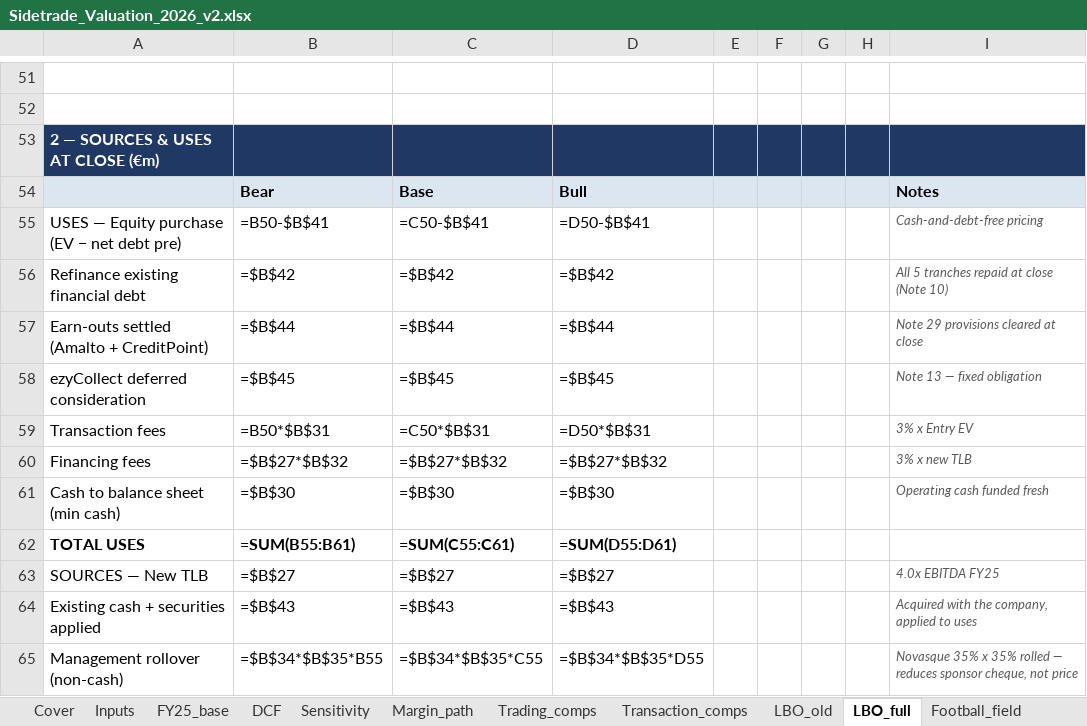
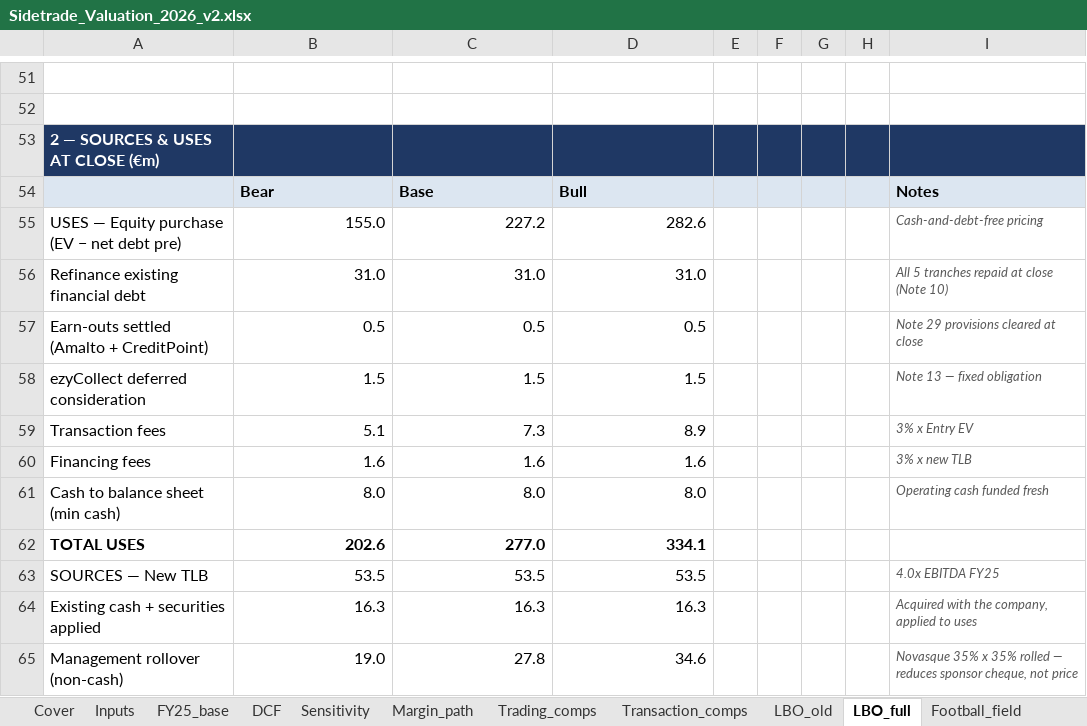
Before and after one commit to HBenChaouch/Portfolio, an Excel workbook: Sidetrade_Valuation_2026_v2.xlsx, sheet LBO_full, drawn as a sheet; only a part is shown, gaps mark what is left out; values as stored, in another font and other column widths than the file's, no borders; formulas without a stored value are shown as written; removed rows and columns are numbered as before the commit, all else as after; the diff covers the shown part only; the diff names each change by its address in the sheet, - before the commit and + after, or states it on an @@ line.

```diff
--- a/Sidetrade_Valuation_2026_v2.xlsx (sheet LBO_full)
+++ b/Sidetrade_Valuation_2026_v2.xlsx (sheet LBO_full)
-B55: =B50-$B$41
+B55: 155.0
-C55: =C50-$B$41
+C55: 227.2
-D55: =D50-$B$41
+D55: 282.6
-B56: =$B$42
+B56: 31.0
-C56: =$B$42
+C56: 31.0
-D56: =$B$42
+D56: 31.0
-B57: =$B$44
+B57: 0.5
-C57: =$B$44
+C57: 0.5
-D57: =$B$44
+D57: 0.5
-B58: =$B$45
+B58: 1.5
-C58: =$B$45
+C58: 1.5
-D58: =$B$45
+D58: 1.5
-B59: =B50*$B$31
+B59: 5.1
-C59: =C50*$B$31
+C59: 7.3
-D59: =D50*$B$31
+D59: 8.9
-B60: =$B$27*$B$32
+B60: 1.6
-C60: =$B$27*$B$32
+C60: 1.6
-D60: =$B$27*$B$32
+D60: 1.6
-B61: =$B$30
+B61: 8.0
-C61: =$B$30
+C61: 8.0
-D61: =$B$30
+D61: 8.0
-row 62: TOTAL USES | =SUM(B55:B61) | =SUM(C55:C61) | =SUM(D55:D61)
+row 62: TOTAL USES | 202.6 | 277.0 | 334.1
-B63: =$B$27
+B63: 53.5
-C63: =$B$27
+C63: 53.5
-D63: =$B$27
+D63: 53.5
-B64: =$B$43
+B64: 16.3
-C64: =$B$43
+C64: 16.3
-D64: =$B$43
+D64: 16.3
-B65: =$B$34*$B$35*B55
+B65: 19.0
-C65: =$B$34*$B$35*C55
+C65: 27.8
-D65: =$B$34*$B$35*D55
+D65: 34.6
```
Also changed, not shown: 82 added rows, 82 removed rows and 45 edited cells elsewhere in this sheet, sheet DCF, sheet Sensitivity, sheet Margin_path, sheet LBO_old, sheet Football_field, sheet Cover, 6 more sheets, 3 other files.
